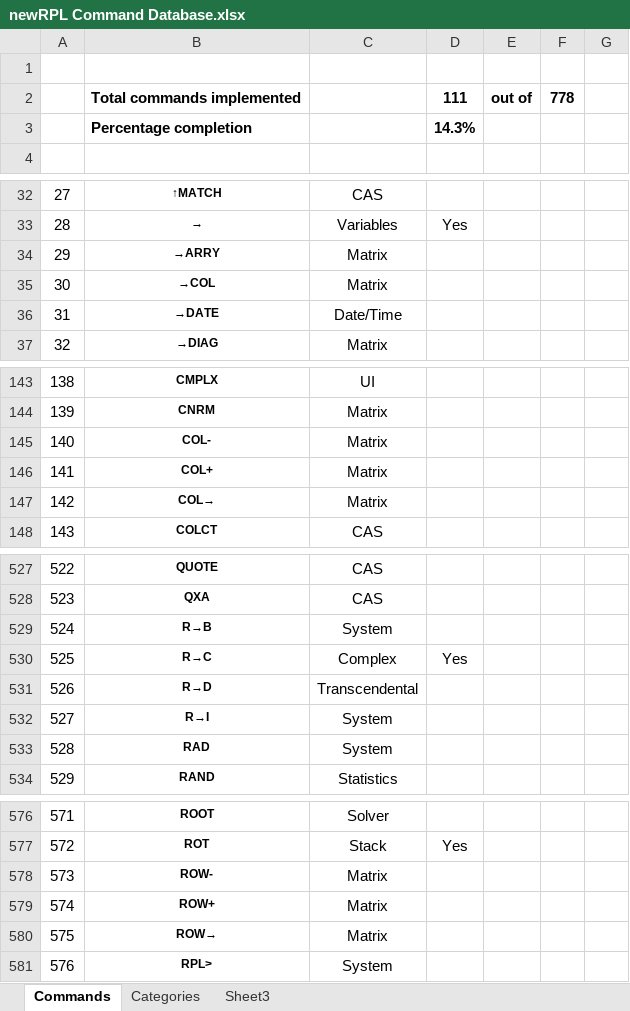
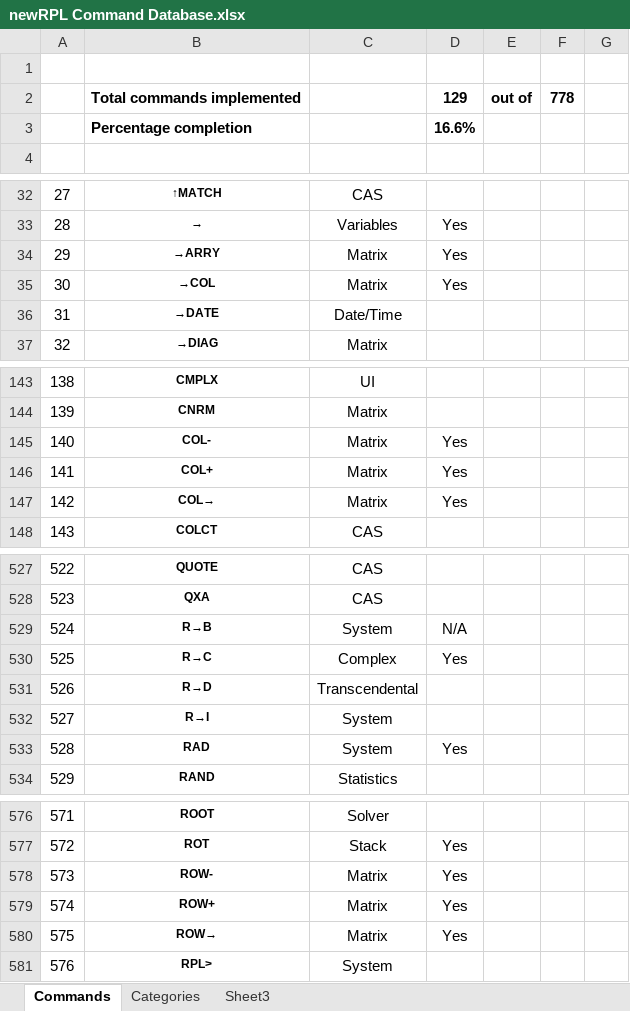
Before and after one commit to c3d/db48x-from-newrpl, an Excel workbook: newrpl/docs/newRPL Command Database.xlsx, sheet Commands, drawn as a sheet; only a part is shown, gaps mark what is left out; values as stored, in another font and other column widths than the file's, no borders; conditional formats not drawn; the diff covers the shown part only; the diff names each change by its address in the sheet, - before the commit and + after, or states it on an @@ line.

Commit message:
Added more symbols to keyboard. Updated command database

```diff
--- a/newrpl/docs/newRPL Command Database.xlsx (sheet Commands)
+++ b/newrpl/docs/newRPL Command Database.xlsx (sheet Commands)
-D2: 111
+D2: 129
-D3: 14.3%
+D3: 16.6%
-D34:D35: (empty)
+D34:D35: Yes
-D145:D147: (empty)
+D145:D147: Yes
-D529: (empty)
+D529: N/A
-D533: (empty)
+D533: Yes
-D578:D580: (empty)
+D578:D580: Yes
```
Also changed, not shown: 8 edited cells elsewhere in this sheet, 1 other file.
